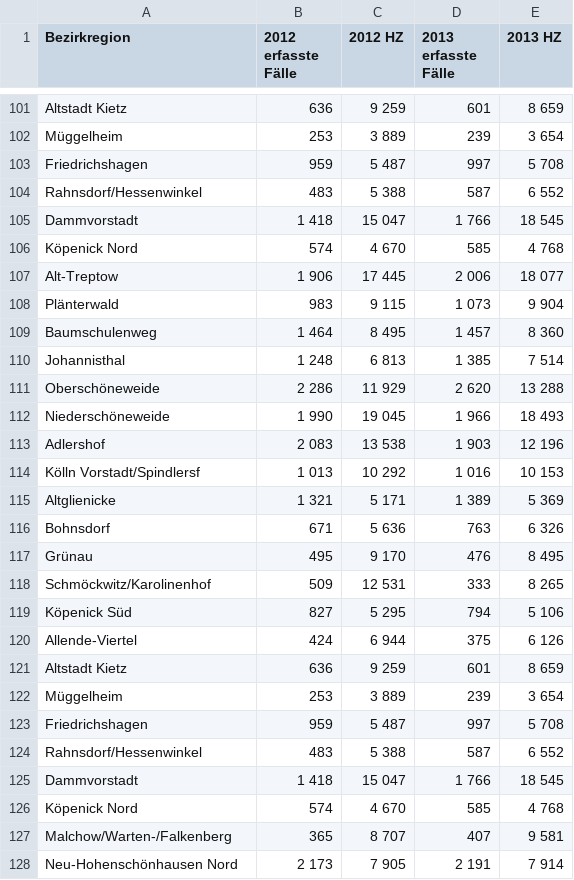
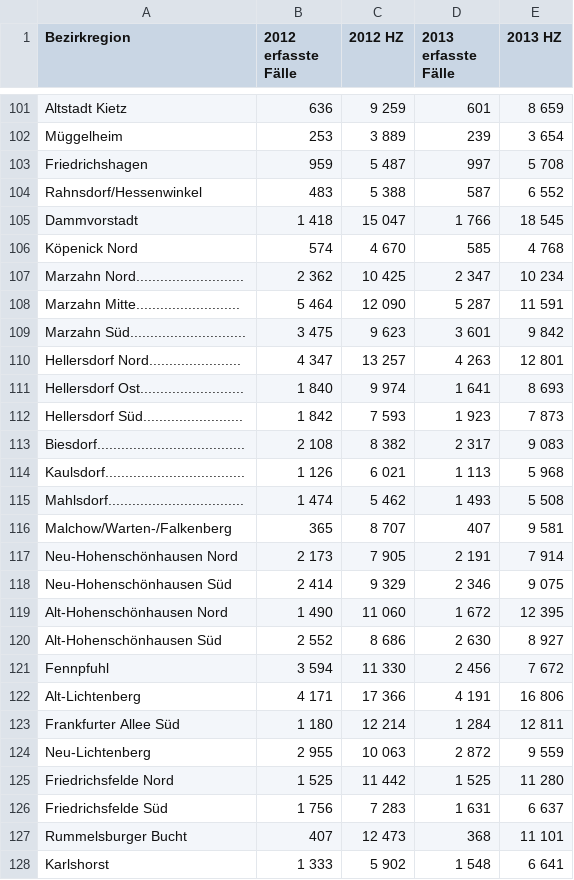
Before and after one commit to melmo/kiezwalk, a CSV file: raw-data/Crime/Crime Data/insgesamt.csv, drawn as a sheet; only a part is shown, gaps mark what is left out; the shorter side is filled out with more unchanged rows.

Commit message:
revise all crimes, neighbourhood crime

```diff
--- a/raw-data/Crime/Crime Data/insgesamt.csv
+++ b/raw-data/Crime/Crime Data/insgesamt.csv
@@ -106,22 +106,11 @@
 "Köpenick Nord"," 574","4 670"," 585","4 768"
-"Alt-Treptow","1 906","17 445","2 006","18 077"
-"Plänterwald"," 983","9 115","1 073","9 904"
-"Baumschulenweg","1 464","8 495","1 457","8 360"
-"Johannisthal","1 248","6 813","1 385","7 514"
-"Oberschöneweide","2 286","11 929","2 620","13 288"
-"Niederschöneweide","1 990","19 045","1 966","18 493"
-"Adlershof","2 083","13 538","1 903","12 196"
-"Kölln Vorstadt/Spindlersf","1 013","10 292","1 016","10 153"
-"Altglienicke","1 321","5 171","1 389","5 369"
-"Bohnsdorf"," 671","5 636"," 763","6 326"
-"Grünau"," 495","9 170"," 476","8 495"
-"Schmöckwitz/Karolinenhof"," 509","12 531"," 333","8 265"
-"Köpenick Süd"," 827","5 295"," 794","5 106"
-"Allende-Viertel"," 424","6 944"," 375","6 126"
-"Altstadt Kietz"," 636","9 259"," 601","8 659"
-"Müggelheim"," 253","3 889"," 239","3 654"
-"Friedrichshagen"," 959","5 487"," 997","5 708"
-"Rahnsdorf/Hessenwinkel"," 483","5 388"," 587","6 552"
-"Dammvorstadt","1 418","15 047","1 766","18 545"
-"Köpenick Nord"," 574","4 670"," 585","4 768"
+"Marzahn Nord........................... "," 2 362"," 10 425"," 2 347"," 10 234"
+"Marzahn Mitte.......................... "," 5 464"," 12 090"," 5 287"," 11 591"
+"Marzahn Süd............................. "," 3 475"," 9 623"," 3 601"," 9 842"
+"Hellersdorf Nord....................... "," 4 347"," 13 257"," 4 263"," 12 801"
+"Hellersdorf Ost.......................... "," 1 840"," 9 974"," 1 641"," 8 693"
+"Hellersdorf Süd......................... "," 1 842"," 7 593"," 1 923"," 7 873"
+"Biesdorf..................................... "," 2 108"," 8 382"," 2 317"," 9 083"
+"Kaulsdorf................................... "," 1 126"," 6 021"," 1 113"," 5 968"
+"Mahlsdorf.................................. "," 1 474"," 5 462"," 1 493"," 5 508"
 "Malchow/Warten-/Falkenberg"," 365","8 707"," 407","9 581"
```
Also changed, not shown: 1 other file.
